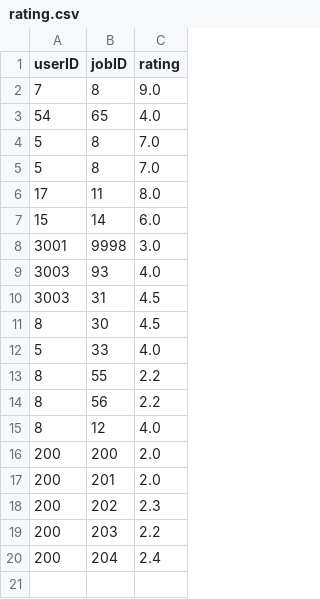
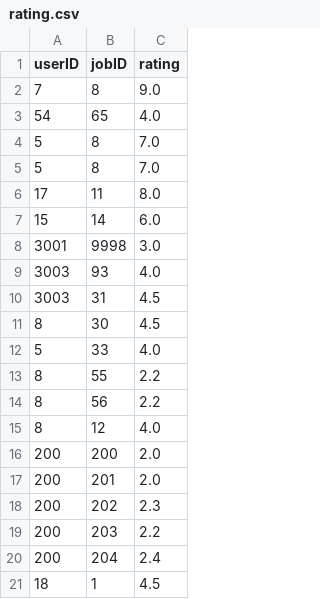
Before and after one commit to iSarcastic99/AddingRating, a CSV file: rating.csv, drawn as a sheet; the diff names each change by its address in the sheet, - before the commit and + after, or states it on an @@ line.

Commit message:
Update rating.csv

```diff
--- a/rating.csv
+++ b/rating.csv
+row 21: 18 | 1 | 4.5
```
